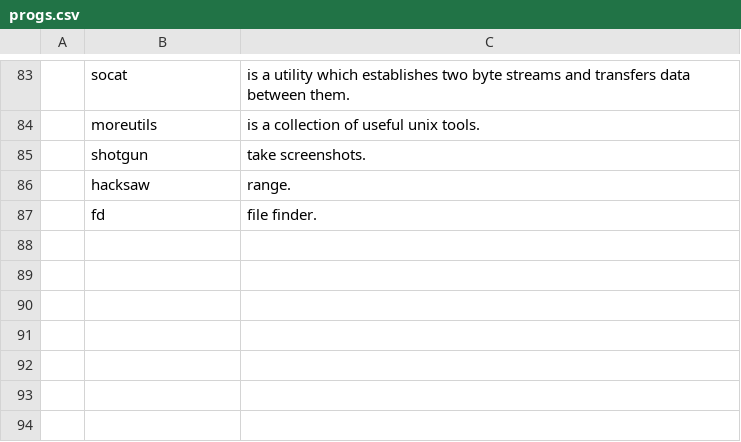
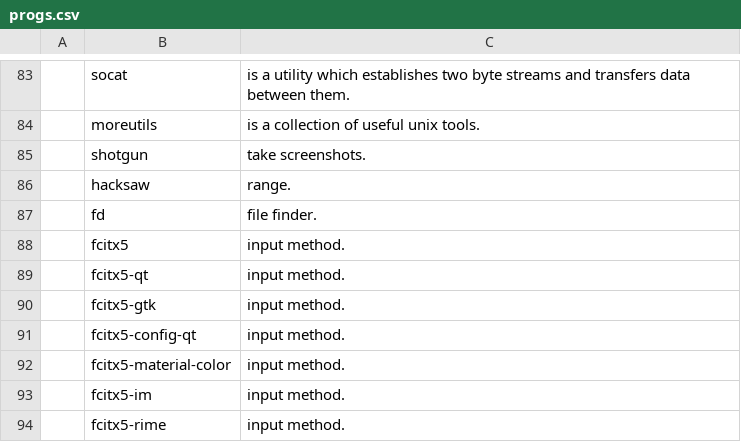
Before and after one commit to masterj122517/MJR, a CSV file: progs.csv, drawn as a sheet; only a part is shown, gaps mark what is left out; the diff names each change by its address in the sheet, - before the commit and + after, or states it on an @@ line.

Commit message:
输入法

```diff
--- a/progs.csv
+++ b/progs.csv
+row 88:  | fcitx5 | input method.
+row 89:  | fcitx5-qt | input method.
+row 90:  | fcitx5-gtk | input method.
+row 91:  | fcitx5-config-qt | input method.
+row 92:  | fcitx5-material-color | input method.
+row 93:  | fcitx5-im | input method.
+row 94:  | fcitx5-rime | input method.
```
